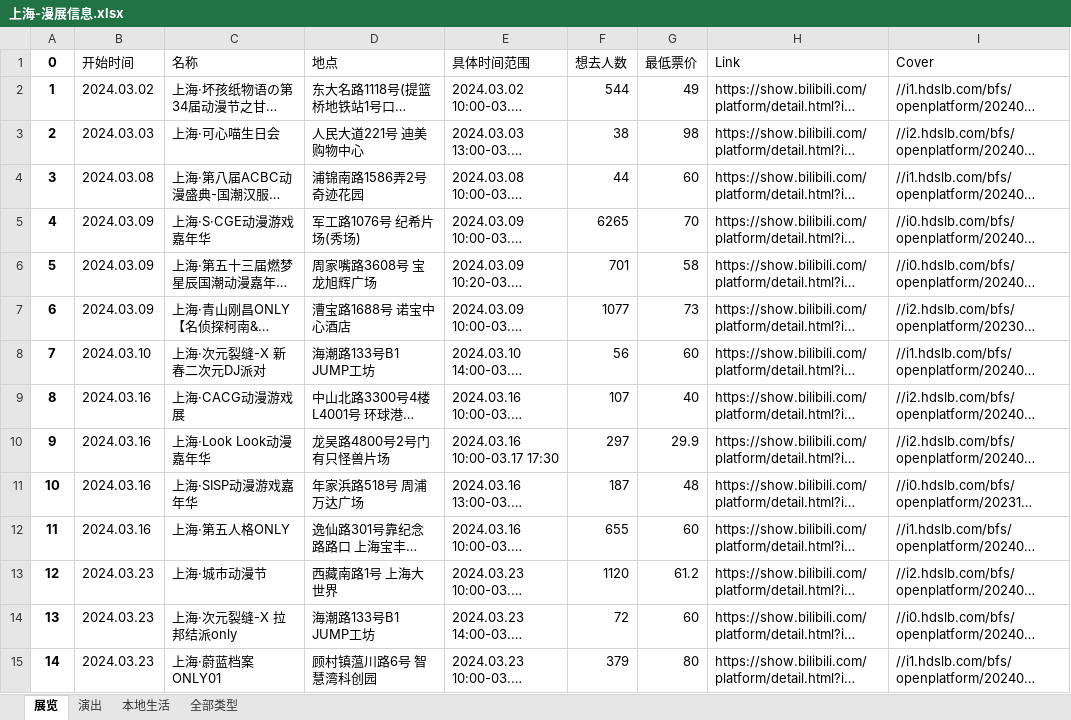
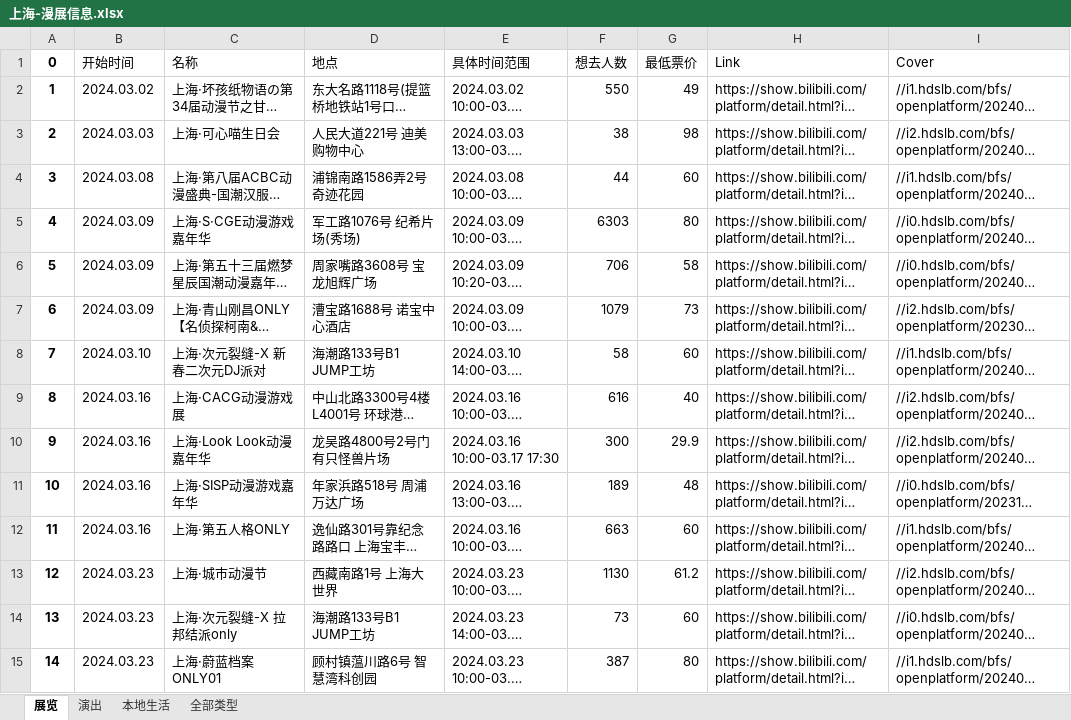
Before and after one commit to liuly0322/BilibiliAnimationExhibitionInformationCollection, an Excel workbook: 上海-漫展信息.xlsx, sheet 展览, drawn as a sheet; only a part is shown; long unchanged cells end in …; values as stored, in another font and other column widths than the file's, no borders; the diff covers the shown part only; the diff names each change by its address in the sheet, - before the commit and + after, or states it on an @@ line.

```diff
--- a/上海-漫展信息.xlsx (sheet 展览)
+++ b/上海-漫展信息.xlsx (sheet 展览)
-F2 (想去人数): 544
+F2 (想去人数): 550
-F5 (想去人数): 6265
+F5 (想去人数): 6303
-G5 (最低票价): 70
+G5 (最低票价): 80
-F6 (想去人数): 701
+F6 (想去人数): 706
-F7 (想去人数): 1077
+F7 (想去人数): 1079
-F8 (想去人数): 56
+F8 (想去人数): 58
-F9 (想去人数): 107
+F9 (想去人数): 616
-F10 (想去人数): 297
+F10 (想去人数): 300
-F11 (想去人数): 187
+F11 (想去人数): 189
-F12 (想去人数): 655
+F12 (想去人数): 663
-F13 (想去人数): 1120
+F13 (想去人数): 1130
-F14 (想去人数): 72
+F14 (想去人数): 73
-F15 (想去人数): 379
+F15 (想去人数): 387
```
Also changed, not shown: 14 edited cells elsewhere in this sheet, sheet 全部类型, sheet 演出, sheet 本地生活, 北京-漫展信息.xlsx, 南宁-漫展信息.xlsx, 15 other files.
